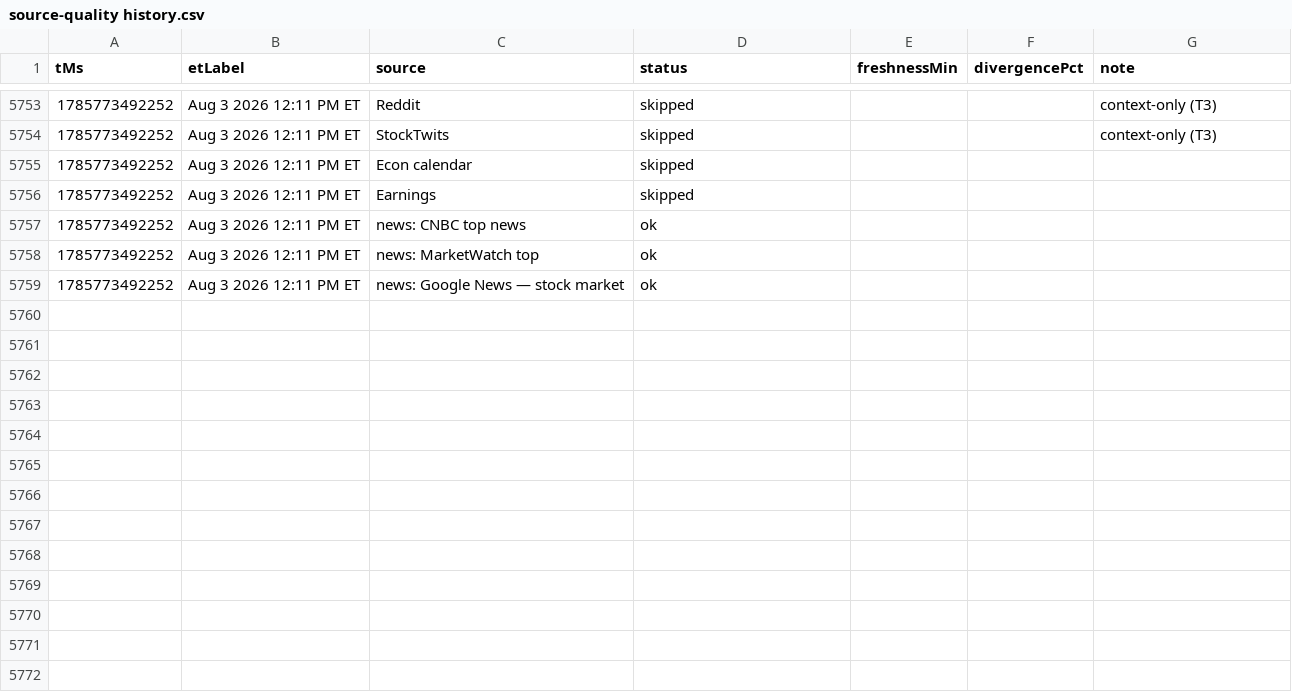
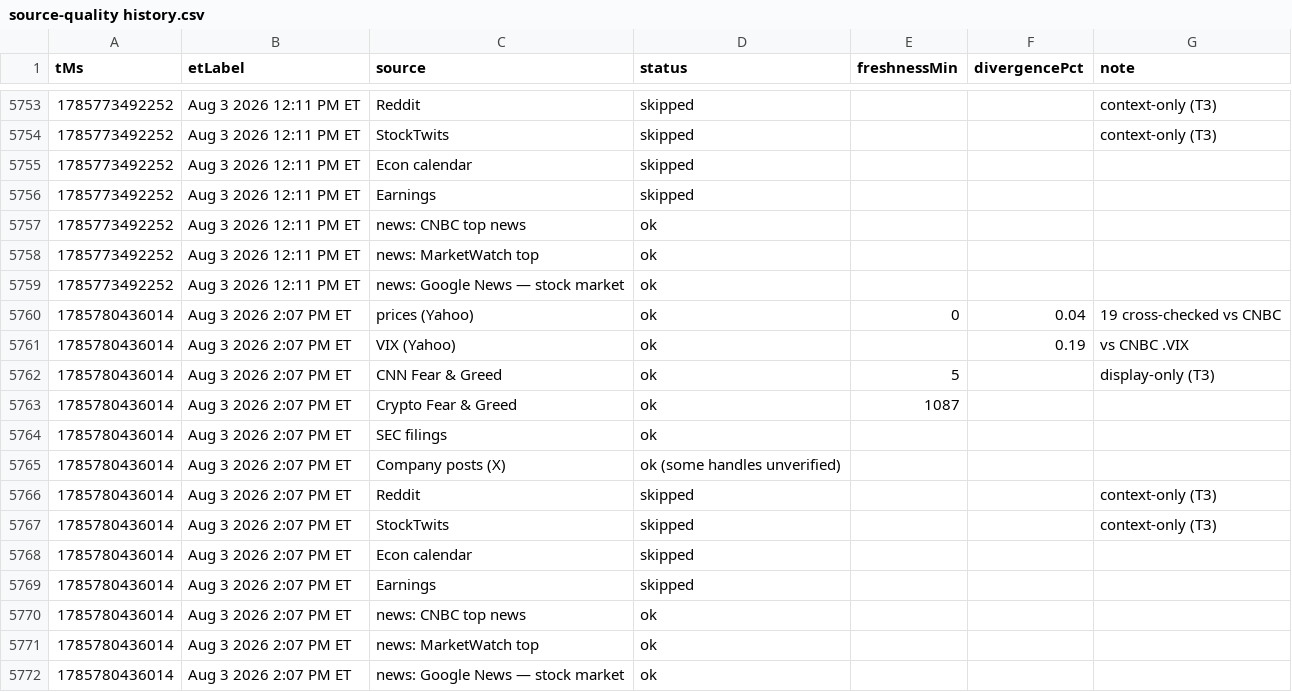
Before and after one commit to Jad-N/Market-Watcher, a CSV file: source-quality history.csv, drawn as a sheet; only a part is shown, gaps mark what is left out; the diff names each change by its address in the sheet, - before the commit and + after, or states it on an @@ line.

```diff
--- a/source-quality history.csv
+++ b/source-quality history.csv
+row 5760: 1785780436014 | Aug 3 2026 2:07 PM ET | prices (Yahoo) | ok | 0 | 0.04 | 19 cross-checked vs CNBC
+row 5761: 1785780436014 | Aug 3 2026 2:07 PM ET | VIX (Yahoo) | ok |  | 0.19 | vs CNBC .VIX
+row 5762: 1785780436014 | Aug 3 2026 2:07 PM ET | CNN Fear & Greed | ok | 5 |  | display-only (T3)
+row 5763: 1785780436014 | Aug 3 2026 2:07 PM ET | Crypto Fear & Greed | ok | 1087
+row 5764: 1785780436014 | Aug 3 2026 2:07 PM ET | SEC filings | ok
+row 5765: 1785780436014 | Aug 3 2026 2:07 PM ET | Company posts (X) | ok (some handles unverified)
+row 5766: 1785780436014 | Aug 3 2026 2:07 PM ET | Reddit | skipped |  |  | context-only (T3)
+row 5767: 1785780436014 | Aug 3 2026 2:07 PM ET | StockTwits | skipped |  |  | context-only (T3)
+row 5768: 1785780436014 | Aug 3 2026 2:07 PM ET | Econ calendar | skipped
+row 5769: 1785780436014 | Aug 3 2026 2:07 PM ET | Earnings | skipped
+row 5770: 1785780436014 | Aug 3 2026 2:07 PM ET | news: CNBC top news | ok
+row 5771: 1785780436014 | Aug 3 2026 2:07 PM ET | news: MarketWatch top | ok
+row 5772: 1785780436014 | Aug 3 2026 2:07 PM ET | news: Google News — stock market | ok
```
Also changed, not shown: docs/mood-history.csv, regime history.csv, 4 other files.
